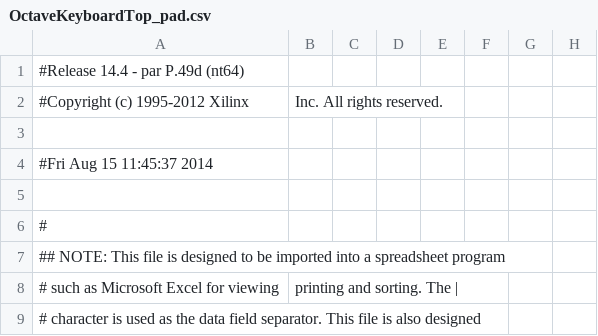
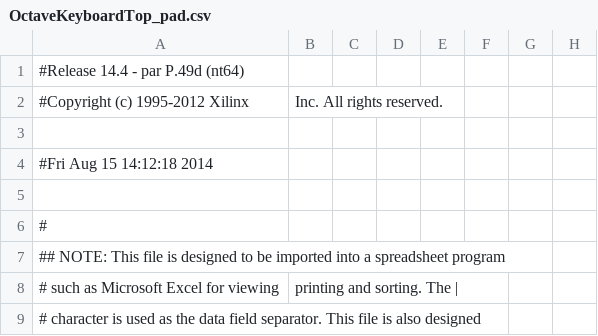
Before and after one commit to cheniel/octave-keyboard, a CSV file: OctaveKeyboard/OctaveKeyboardTop_pad.csv, drawn as a sheet; only a part is shown; the diff names each change by its address in the sheet, - before the commit and + after, or states it on an @@ line.

```diff
--- a/OctaveKeyboard/OctaveKeyboardTop_pad.csv
+++ b/OctaveKeyboard/OctaveKeyboardTop_pad.csv
-A4: #Fri Aug 15 11:45:37 2014
+A4: #Fri Aug 15 14:12:18 2014
```
Also changed, not shown: 31 other files.
